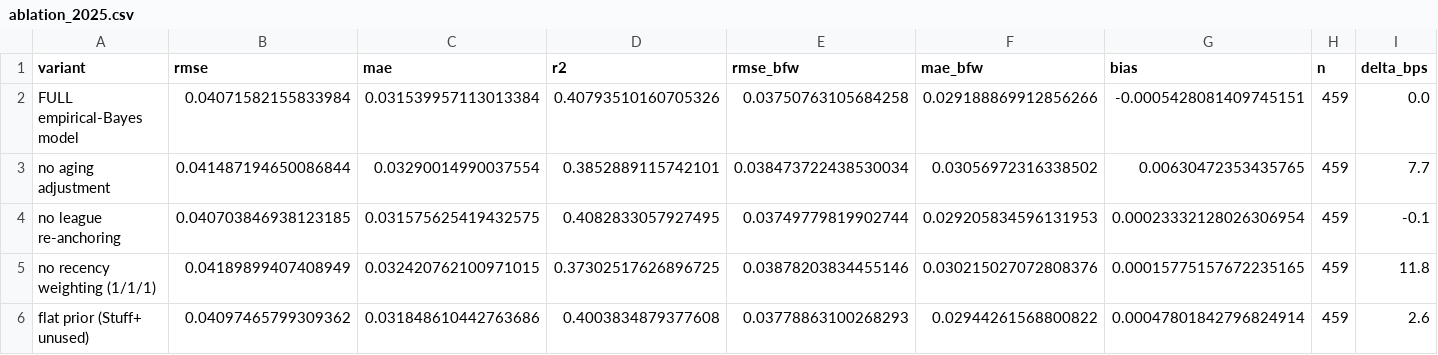
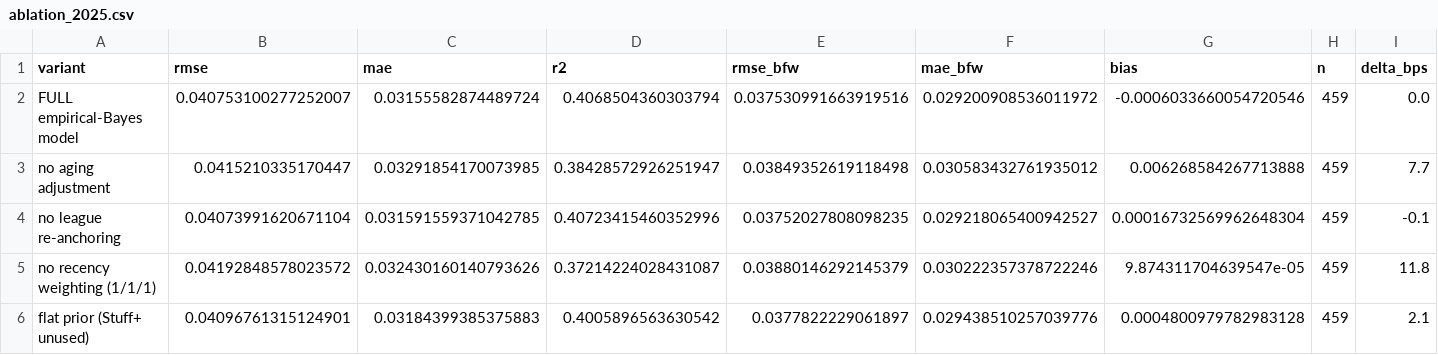
Before and after one commit to AZaletski24/Phillies-Data-Project-2026, a CSV file: output/ablation_2025.csv, drawn as a sheet; only a part is shown; the diff covers the shown part only.

```diff
--- a/output/ablation_2025.csv
+++ b/output/ablation_2025.csv
@@ -1,6 +1,6 @@
 variant,rmse,mae,r2,rmse_bfw,mae_bfw,bias,n,delta_bps
-FULL empirical-Bayes model,0.04071582155833984,0.031539957113013384,0.40793510160705326,0.03750763105684258,0.029188869912856266,-0.0005428081409745151,459,0.0
-  no aging adjustment,0.041487194650086844,0.03290014990037554,0.3852889115742101,0.038473722438530034,0.03056972316338502,0.00630472353435765,459,7.7
-  no league re-anchoring,0.040703846938123185,0.031575625419432575,0.4082833057927495,0.03749779819902744,0.029205834596131953,0.00023332128026306954,459,-0.1
-  no recency weighting (1/1/1),0.04189899407408949,0.032420762100971015,0.37302517626896725,0.03878203834455146,0.030215027072808376,0.00015775157672235165,459,11.8
-  flat prior (Stuff+ unused),0.04097465799309362,0.031848610442763686,0.4003834879377608,0.03778863100268293,0.02944261568800822,0.00047801842796824914,459,2.6
+FULL empirical-Bayes model,0.040753100277252007,0.03155582874489724,0.4068504360303794,0.037530991663919516,0.029200908536011972,-0.0006033660054720546,459,0.0
+  no aging adjustment,0.0415210335170447,0.03291854170073985,0.38428572926251947,0.03849352619118498,0.030583432761935012,0.006268584267713888,459,7.7
+  no league re-anchoring,0.04073991620671104,0.031591559371042785,0.40723415460352996,0.03752027808098235,0.029218065400942527,0.00016732569962648304,459,-0.1
+  no recency weighting (1/1/1),0.04192848578023572,0.032430160140793626,0.37214224028431087,0.03880146292145379,0.030222357378722246,9.874311704639547e-05,459,11.8
+  flat prior (Stuff+ unused),0.04096761315124901,0.03184399385375883,0.4005896563630542,0.0377822229061897,0.029438510257039776,0.0004800979782983128,459,2.1
```
Also changed, not shown: 21 edited cells elsewhere in this file, output/backtest_2025.csv, output/k_pct_projections_2025.csv, 13 other files.
